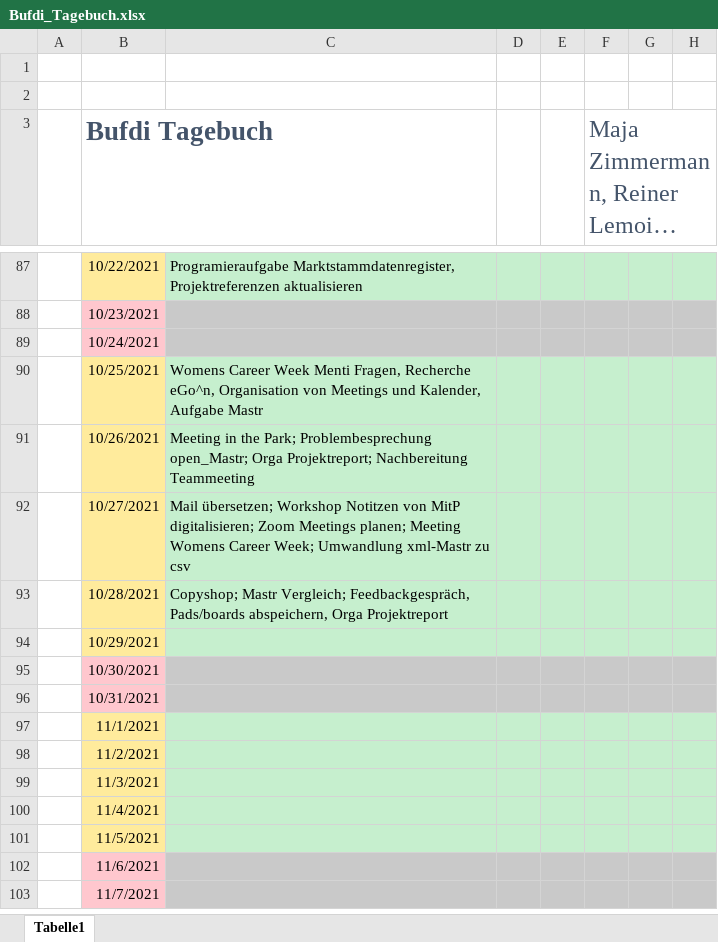
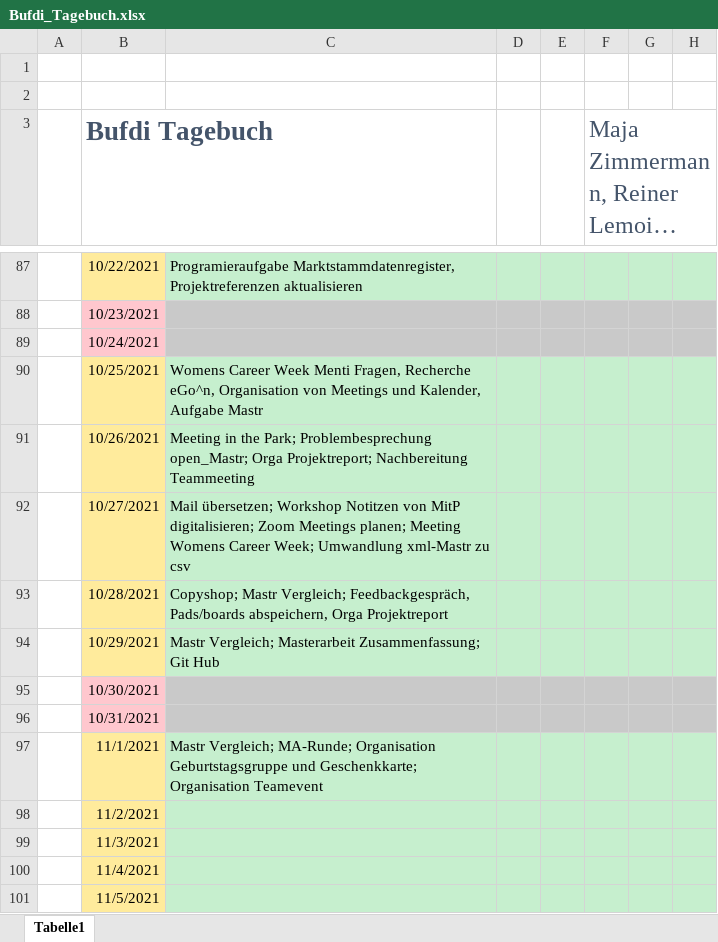
Before and after one commit to mjazimm/Bufdi-Diary, an Excel workbook: Bufdi_Tagebuch.xlsx, sheet Tabelle1, drawn as a sheet; only a part is shown, gaps mark what is left out; the shorter side is filled out with more unchanged rows; long unchanged cells end in …; values as stored, in another font and other column widths than the file's, no borders; the diff names each change by its address in the sheet, - before the commit and + after, or states it on an @@ line.

Commit message:
Woche 13

```diff
--- a/Bufdi_Tagebuch.xlsx (sheet Tabelle1)
+++ b/Bufdi_Tagebuch.xlsx (sheet Tabelle1)
-C94: (empty)
+C94: Mastr Vergleich; Masterarbeit Zusammenfassung; Git Hub
-C97: (empty)
+C97: Mastr Vergleich; MA-Runde; Organisation Geburtstagsgruppe und Geschenkkarte; Organisation Teamevent
```
